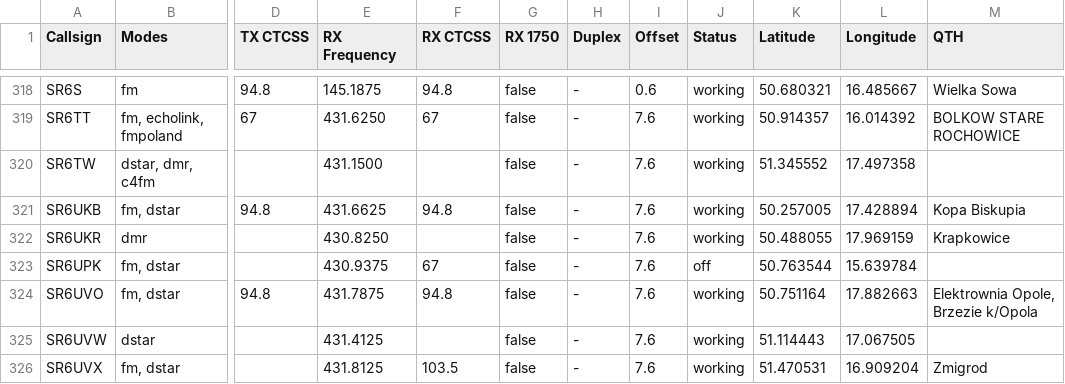
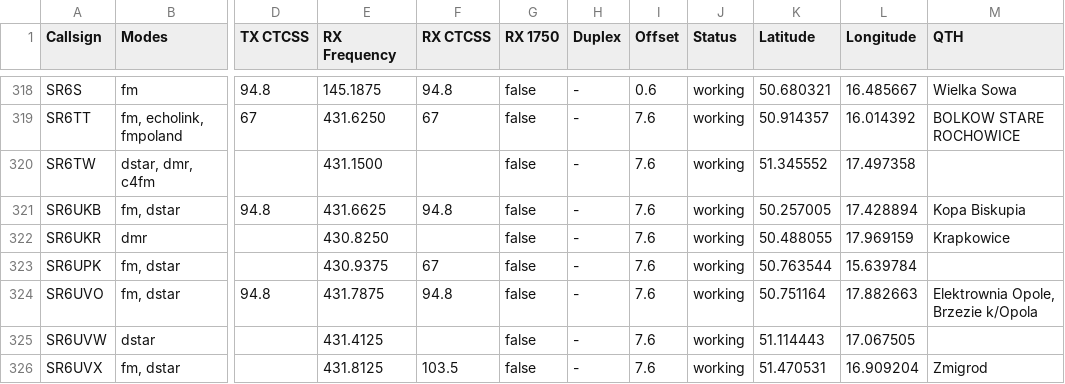
Before and after one commit to stefopl/repeaters-backup, a CSV file: backup/przemienniki-eu/CSV_Export/przemienniki-eu.csv, drawn as a sheet; only a part is shown, gaps mark what is left out; the diff names each change by its address in the sheet, - before the commit and + after, or states it on an @@ line.

```diff
--- a/backup/przemienniki-eu/CSV_Export/przemienniki-eu.csv
+++ b/backup/przemienniki-eu/CSV_Export/przemienniki-eu.csv
-J323 (Status): off
+J323 (Status): working
```
Also changed, not shown: backup/przemienniki-eu/CHIRP_CSV_Format/przemienniki-eu-chirp.csv, 6 other files.
